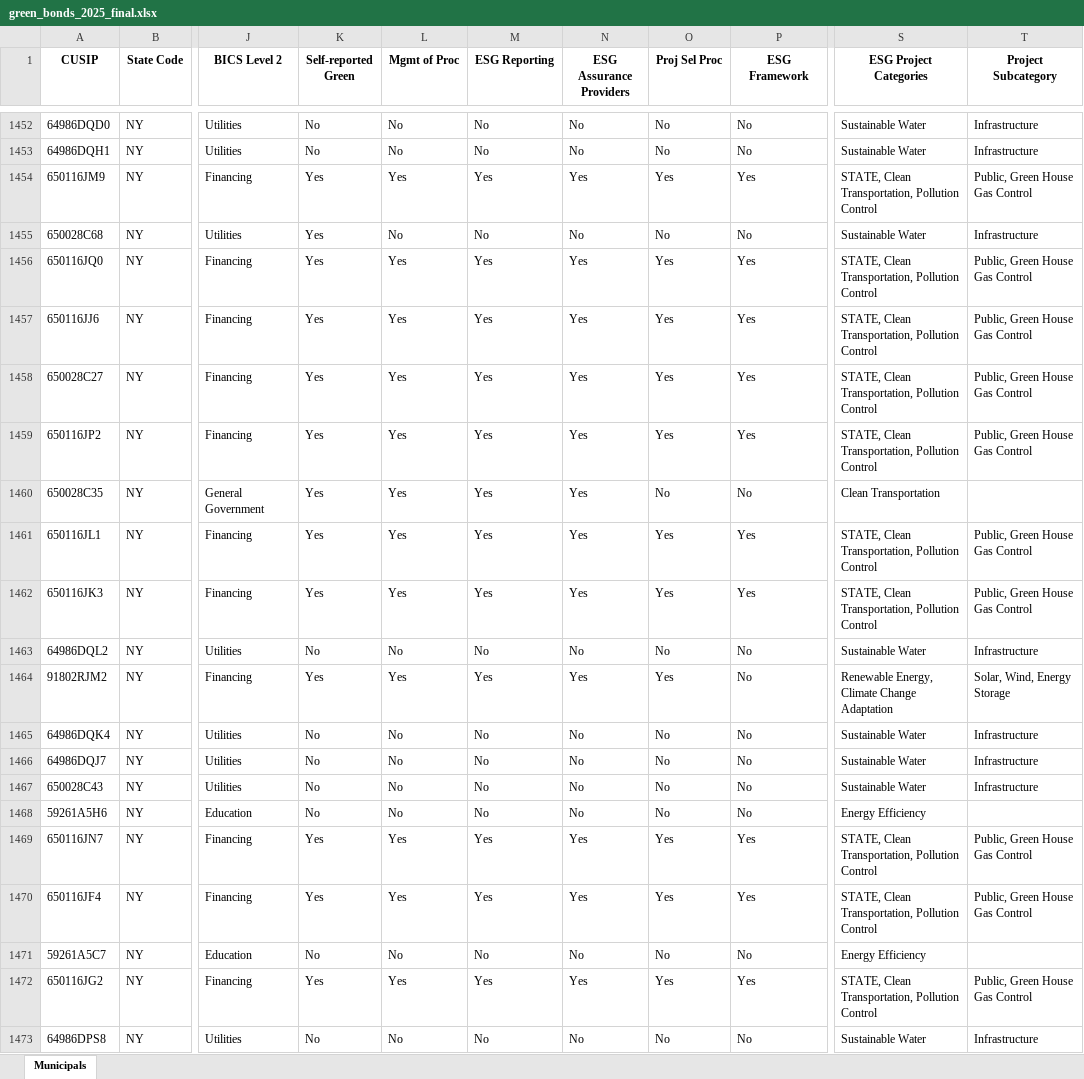
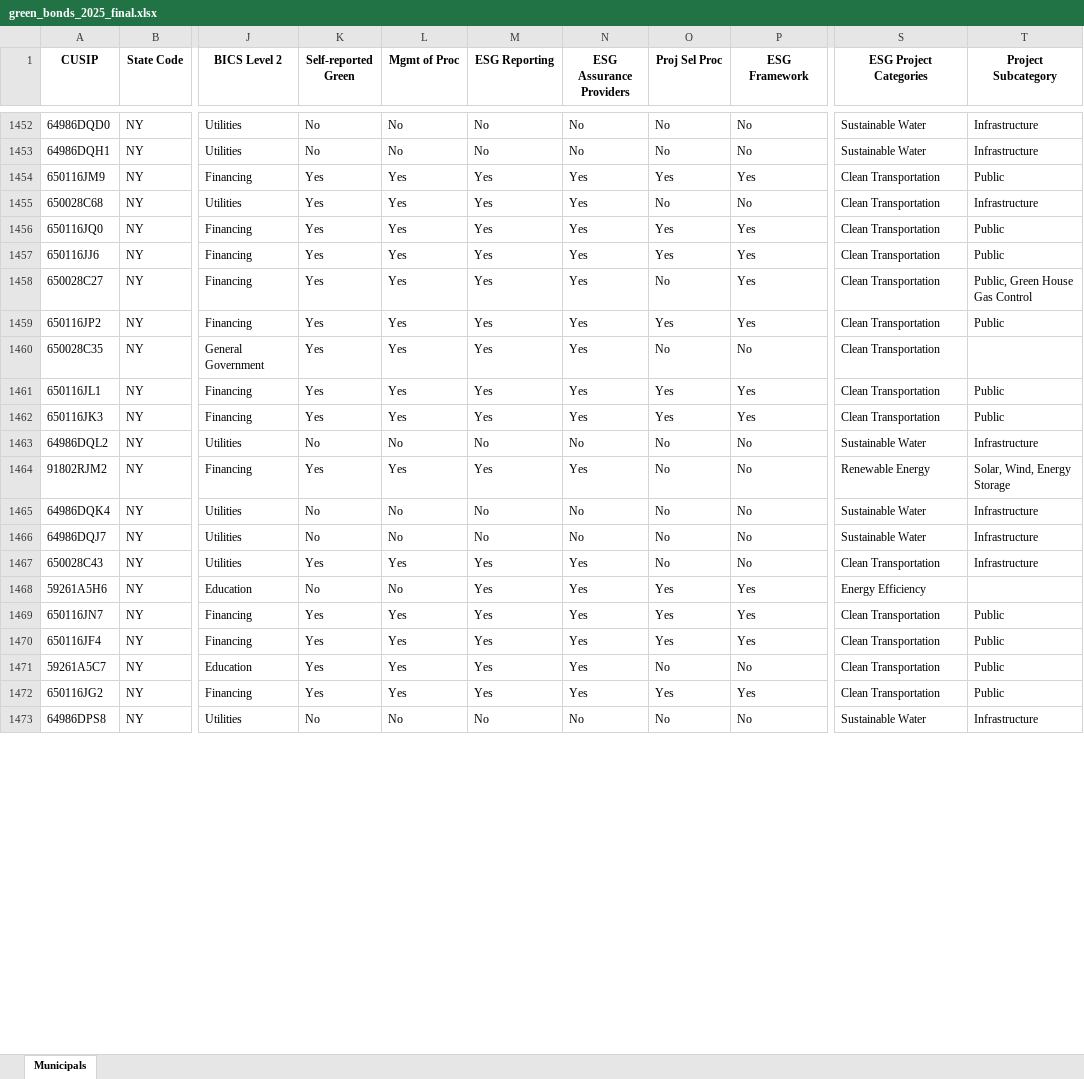
Before and after one commit to mauhirt/bond-screenshots, an Excel workbook: green_bonds_2025_final.xlsx, sheet Municipals, drawn as a sheet; only a part is shown, gaps mark what is left out; values as stored, in another font and other column widths than the file's, no borders; the diff covers the shown part only; the diff names each change by its address in the sheet, - before the commit and + after, or states it on an @@ line.

```diff
--- a/green_bonds_2025_final.xlsx (sheet Municipals)
+++ b/green_bonds_2025_final.xlsx (sheet Municipals)
-S1454 (ESG Project Categories): STATE, Clean Transportation, Pollution Control
+S1454 (ESG Project Categories): Clean Transportation
-T1454 (Project Subcategory): Public, Green House Gas Control
+T1454 (Project Subcategory): Public
-L1455 (Mgmt of Proc): No
+L1455 (Mgmt of Proc): Yes
-M1455 (ESG Reporting): No
+M1455 (ESG Reporting): Yes
-N1455 (ESG Assurance Providers): No
+N1455 (ESG Assurance Providers): Yes
-S1455 (ESG Project Categories): Sustainable Water
+S1455 (ESG Project Categories): Clean Transportation
-S1456:S1459 (ESG Project Categories): STATE, Clean Transportation, Pollution Control
+S1456:S1459 (ESG Project Categories): Clean Transportation
-T1456:T1457 (Project Subcategory): Public, Green House Gas Control
+T1456:T1457 (Project Subcategory): Public
-O1458 (Proj Sel Proc): Yes
+O1458 (Proj Sel Proc): No
-T1459 (Project Subcategory): Public, Green House Gas Control
+T1459 (Project Subcategory): Public
-S1461:S1462 (ESG Project Categories): STATE, Clean Transportation, Pollution Control
+S1461:S1462 (ESG Project Categories): Clean Transportation
-T1461:T1462 (Project Subcategory): Public, Green House Gas Control
+T1461:T1462 (Project Subcategory): Public
-O1464 (Proj Sel Proc): Yes
+O1464 (Proj Sel Proc): No
-S1464 (ESG Project Categories): Renewable Energy, Climate Change Adaptation
+S1464 (ESG Project Categories): Renewable Energy
-K1467 (Self-reported Green): No
+K1467 (Self-reported Green): Yes
-L1467 (Mgmt of Proc): No
+L1467 (Mgmt of Proc): Yes
-M1467:M1468 (ESG Reporting): No
+M1467:M1468 (ESG Reporting): Yes
-N1467:N1468 (ESG Assurance Providers): No
+N1467:N1468 (ESG Assurance Providers): Yes
-S1467 (ESG Project Categories): Sustainable Water
+S1467 (ESG Project Categories): Clean Transportation
-O1468 (Proj Sel Proc): No
+O1468 (Proj Sel Proc): Yes
-P1468 (ESG Framework): No
+P1468 (ESG Framework): Yes
-S1469:S1470 (ESG Project Categories): STATE, Clean Transportation, Pollution Control
+S1469:S1470 (ESG Project Categories): Clean Transportation
-T1469:T1470 (Project Subcategory): Public, Green House Gas Control
+T1469:T1470 (Project Subcategory): Public
-K1471 (Self-reported Green): No
+K1471 (Self-reported Green): Yes
-L1471 (Mgmt of Proc): No
+L1471 (Mgmt of Proc): Yes
-M1471 (ESG Reporting): No
+M1471 (ESG Reporting): Yes
-N1471 (ESG Assurance Providers): No
+N1471 (ESG Assurance Providers): Yes
-S1471 (ESG Project Categories): Energy Efficiency
+S1471 (ESG Project Categories): Clean Transportation
-T1471 (Project Subcategory): (empty)
+T1471 (Project Subcategory): Public
-S1472 (ESG Project Categories): STATE, Clean Transportation, Pollution Control
+S1472 (ESG Project Categories): Clean Transportation
-T1472 (Project Subcategory): Public, Green House Gas Control
+T1472 (Project Subcategory): Public
```
Also changed, not shown: 1653 edited cells elsewhere in this sheet, 1 other file.
